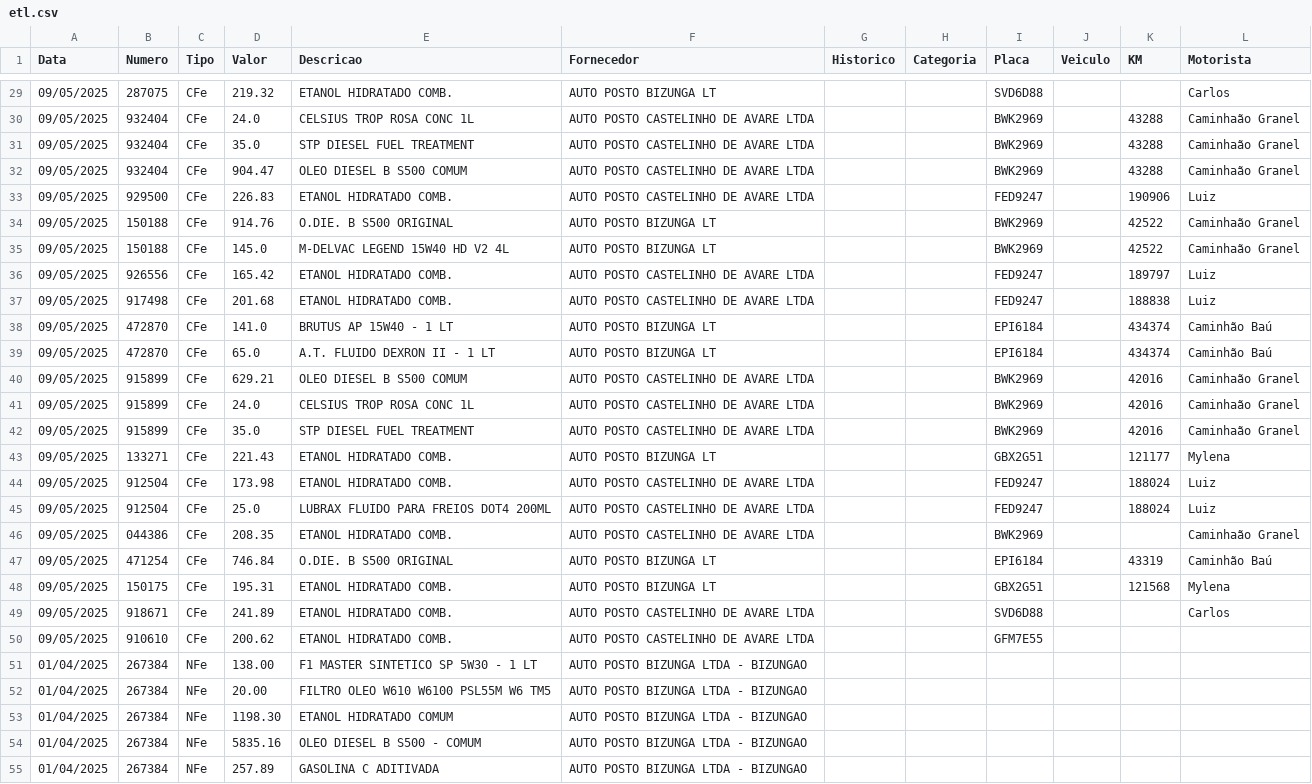
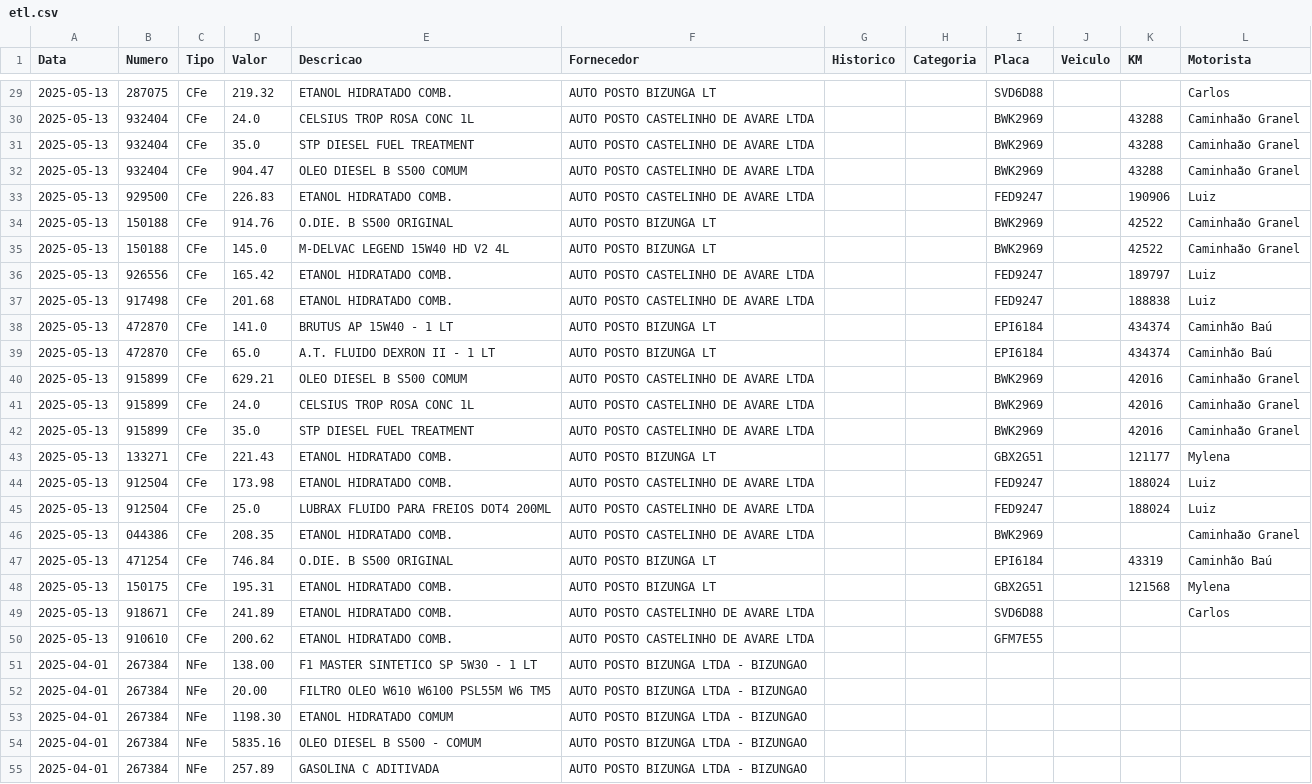
Before and after one commit to hguazza/fleet_control_etl, a CSV file: etl.csv, drawn as a sheet; only a part is shown, gaps mark what is left out; the diff covers the shown part only; the diff names each change by its address in the sheet, - before the commit and + after, or states it on an @@ line.

Commit message:
extractions returning data formatted as Y-m-d

```diff
--- a/etl.csv
+++ b/etl.csv
-A29:A50 (Data): 09/05/2025
+A29:A50 (Data): 2025-05-13
-A51:A55 (Data): 01/04/2025
+A51:A55 (Data): 2025-04-01
```
Also changed, not shown: 47 edited cells elsewhere in this file, 5 other files.
